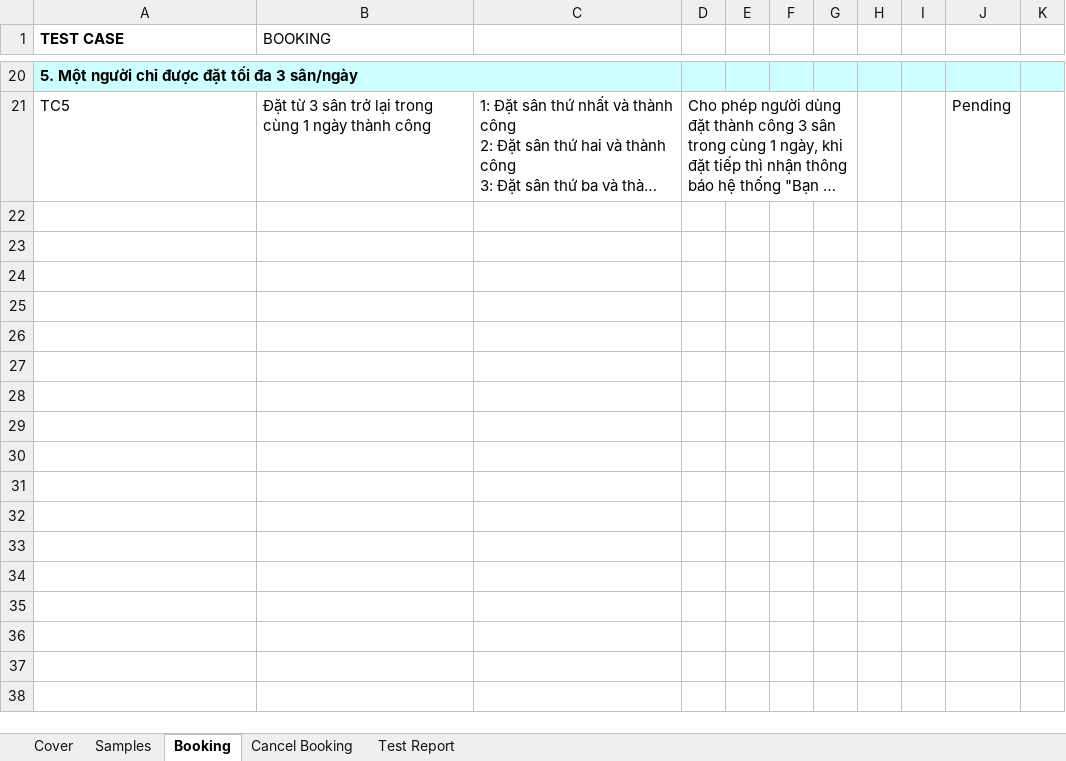
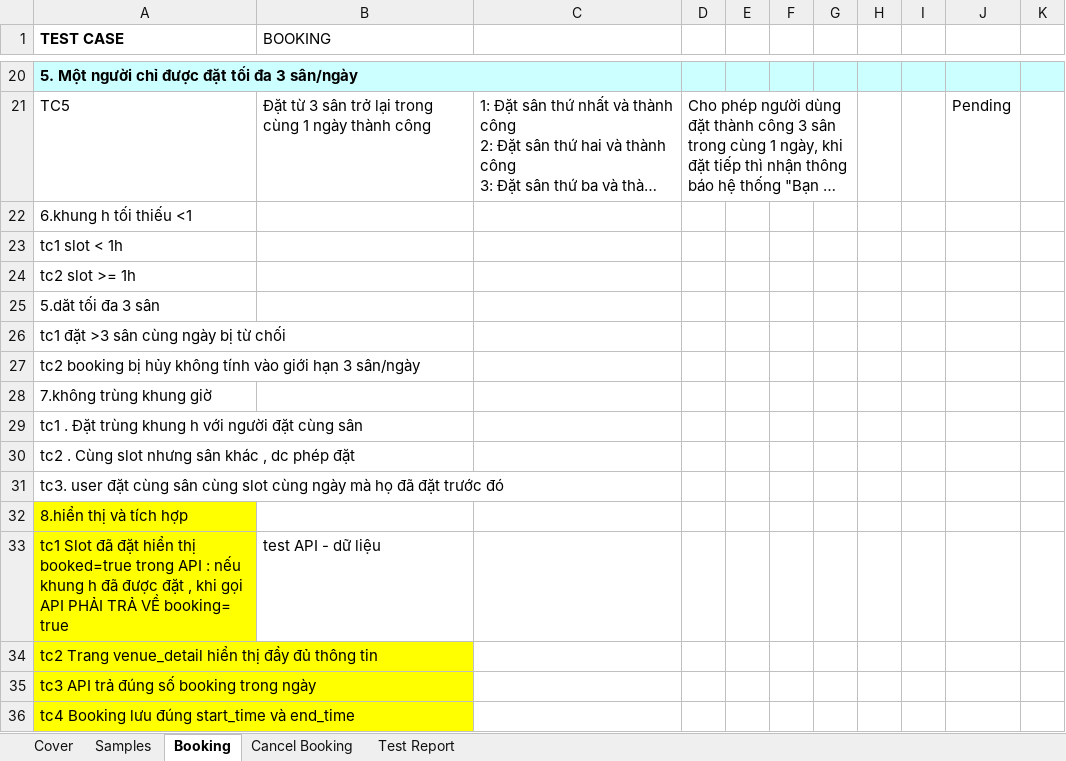
Before and after one commit to ptmxien1811/sports-field-booking-management, an Excel workbook: test-case-example.xlsx, sheet Booking, drawn as a sheet; only a part is shown, gaps mark what is left out; long unchanged cells end in …; values as stored, in another font and other column widths than the file's, no borders; the diff names each change by its address in the sheet, - before the commit and + after, or states it on an @@ line.

```diff
--- a/test-case-example.xlsx (sheet Booking)
+++ b/test-case-example.xlsx (sheet Booking)
+row 22: 6.khung h tối thiếu <1
+row 23: tc1 slot < 1h
+row 24: tc2 slot >= 1h
+row 25: 5.dăt tối đa 3 sân
+row 26: tc1 đặt >3 sân cùng ngày bị từ chối
+row 27: tc2 booking bị hủy không tính vào giới hạn 3 sân/ngày
+row 28: 7.không trùng khung giờ
+row 29: tc1 . Đặt trùng khung h với người đặt cùng sân
+row 30: tc2 . Cùng slot nhưng sân khác , dc phép đặt
+row 31: tc3. user đặt cùng sân cùng slot cùng ngày mà họ đã đặt trước đó
+row 32: 8.hiển thị và tích hợp
+row 33: tc1 Slot đã đặt hiển thị booked=true trong API : nếu khung h đã được đặt , khi gọi API PHẢI TRẢ VỀ booking= true | test API - dữ liệu
+row 34: tc2 Trang venue_detail hiển thị đầy đủ thông tin
+row 35: tc3 API trả đúng số booking trong ngày
+row 36: tc4 Booking lưu đúng start_time và end_time
```
Also changed, not shown: sheet Cover, sheet Cancel Booking.
